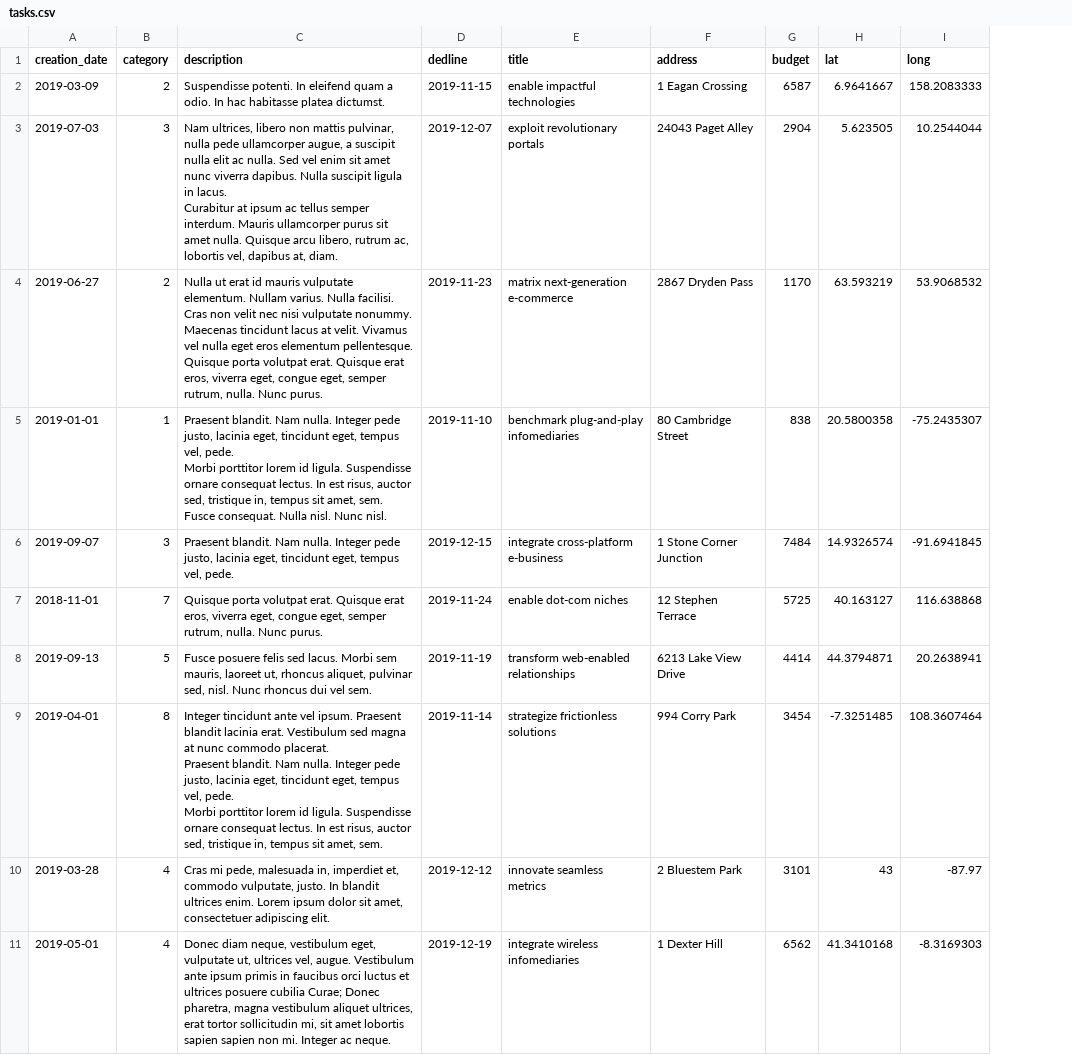
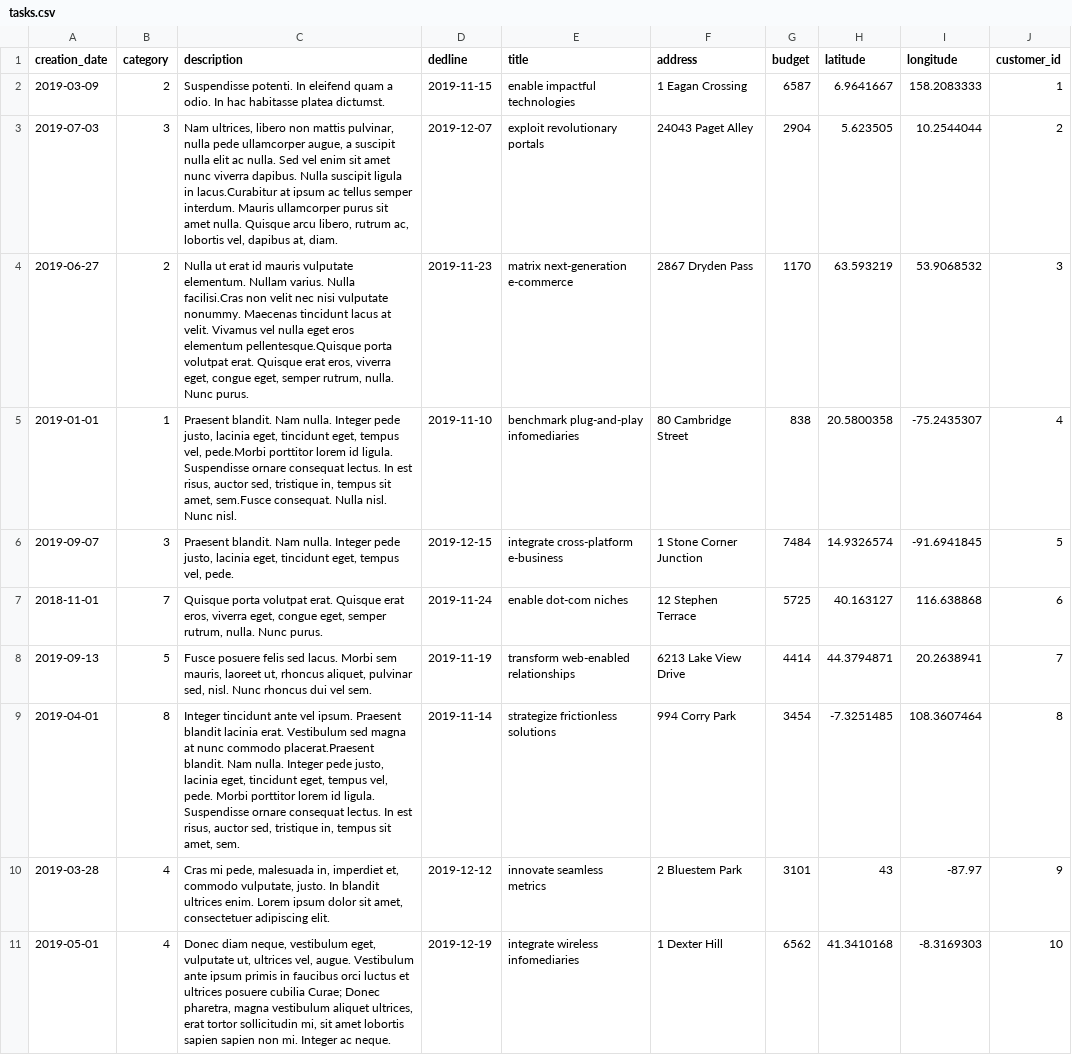
Before and after one commit to ilg2005/yii-taskforce, a CSV file: data/tasks.csv, drawn as a sheet; ↵ is a line break in a cell; the diff names each change by its address in the sheet, - before the commit and + after, or states it on an @@ line.

```diff
--- a/data/tasks.csv
+++ b/data/tasks.csv
+column J (customer_id), rows 2-11: 1 | 2 | 3 | 4 | 5 | 6 | 7 | 8 | 9 | 10
-H1: lat
+H1: latitude
-I1: long
+I1: longitude
-C3 (description): …ligula in lacus. ↵ Curabitur at ipsum…
+C3 (description): …ligula in lacus.Curabitur at ipsum…
-C4 (description): …varius. Nulla facilisi. ↵ Cras non velit nec nisi vulputate nonummy. Maecenas tincidunt lacus at velit. Vivamus vel nulla eget eros elementum pellentesque. ↵ Quisque porta volutpat…
+C4 (description): …varius. Nulla facilisi.Cras non velit nec nisi vulputate nonummy. Maecenas tincidunt lacus at velit. Vivamus vel nulla eget eros elementum pellentesque.Quisque porta volutpat…
-C5 (description): …tempus vel, pede. ↵ Morbi porttitor lorem id ligula. Suspendisse ornare consequat lectus. In est risus, auctor sed, tristique in, tempus sit amet, sem. ↵ Fusce consequat. Nulla…
+C5 (description): …tempus vel, pede.Morbi porttitor lorem id ligula. Suspendisse ornare consequat lectus. In est risus, auctor sed, tristique in, tempus sit amet, sem.Fusce consequat. Nulla…
-C9 (description): …nunc commodo placerat. ↵ Praesent blandit. Nam…
+C9 (description): …nunc commodo placerat.Praesent blandit. Nam…
```
Also changed, not shown: data/opinions.csv, data/replies.csv, 3 other files.
